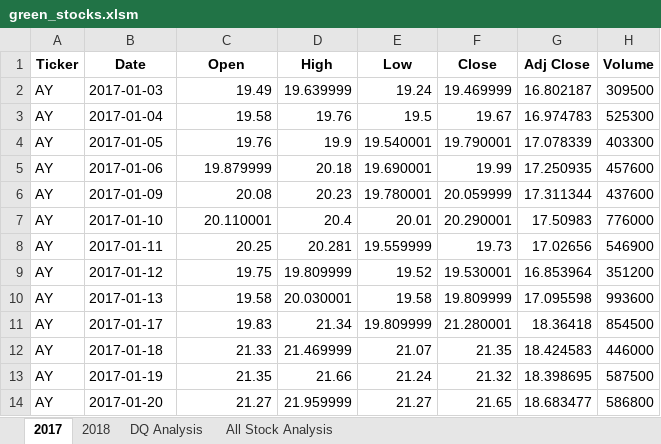
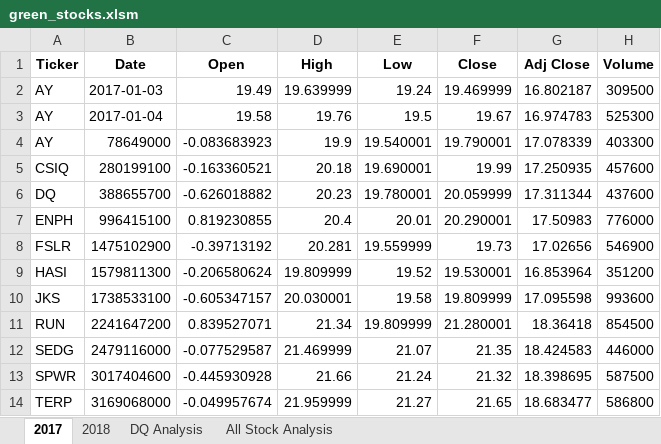
Before and after one commit to ShalisaHills/Stock-Analysis, an Excel workbook: green_stocks.xlsm, sheet 2017, drawn as a sheet; only a part is shown; values as stored, in another font and other column widths than the file's, no borders; the diff covers the shown part only; the diff names each change by its address in the sheet, - before the commit and + after, or states it on an @@ line.

Commit message:
Add files via upload

```diff
--- a/green_stocks.xlsm (sheet 2017)
+++ b/green_stocks.xlsm (sheet 2017)
-B4 (Date): 2017-01-05
+B4 (Date): 78649000
-C4 (Open): 19.76
+C4 (Open): -0.083683923
-A5 (Ticker): AY
+A5 (Ticker): CSIQ
-B5 (Date): 2017-01-06
+B5 (Date): 280199100
-C5 (Open): 19.879999
+C5 (Open): -0.163360521
-A6 (Ticker): AY
+A6 (Ticker): DQ
-B6 (Date): 2017-01-09
+B6 (Date): 388655700
-C6 (Open): 20.08
+C6 (Open): -0.626018882
-A7 (Ticker): AY
+A7 (Ticker): ENPH
-B7 (Date): 2017-01-10
+B7 (Date): 996415100
-C7 (Open): 20.110001
+C7 (Open): 0.819230855
-A8 (Ticker): AY
+A8 (Ticker): FSLR
-B8 (Date): 2017-01-11
+B8 (Date): 1475102900
-C8 (Open): 20.25
+C8 (Open): -0.39713192
-A9 (Ticker): AY
+A9 (Ticker): HASI
-B9 (Date): 2017-01-12
+B9 (Date): 1579811300
-C9 (Open): 19.75
+C9 (Open): -0.206580624
-A10 (Ticker): AY
+A10 (Ticker): JKS
-B10 (Date): 2017-01-13
+B10 (Date): 1738533100
-C10 (Open): 19.58
+C10 (Open): -0.605347157
-A11 (Ticker): AY
+A11 (Ticker): RUN
-B11 (Date): 2017-01-17
+B11 (Date): 2241647200
-C11 (Open): 19.83
+C11 (Open): 0.839527071
-A12 (Ticker): AY
+A12 (Ticker): SEDG
-B12 (Date): 2017-01-18
+B12 (Date): 2479116000
-C12 (Open): 21.33
+C12 (Open): -0.077529587
-A13 (Ticker): AY
+A13 (Ticker): SPWR
-B13 (Date): 2017-01-19
+B13 (Date): 3017404600
-C13 (Open): 21.35
+C13 (Open): -0.445930928
-A14 (Ticker): AY
+A14 (Ticker): TERP
-B14 (Date): 2017-01-20
+B14 (Date): 3169068000
-C14 (Open): 21.27
+C14 (Open): -0.049957674
```
Also changed, not shown: 3 edited cells elsewhere in this sheet, sheet 2018, charts or pictures.
